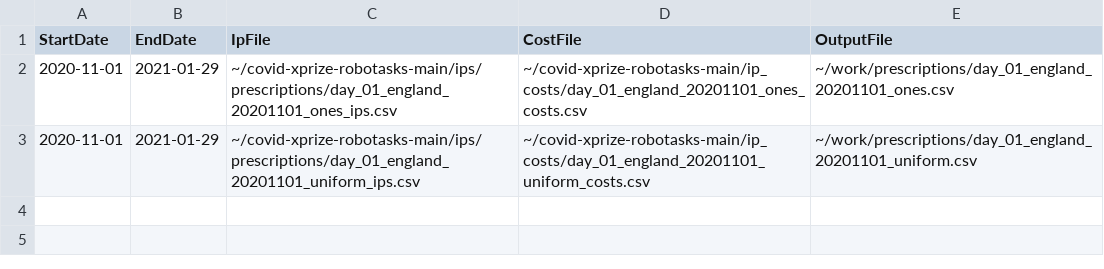
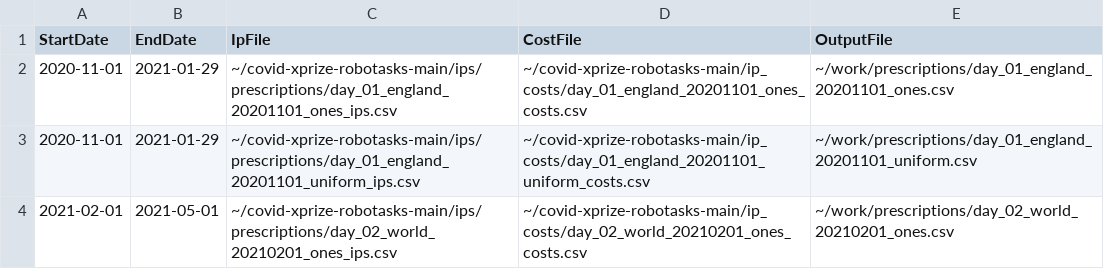
Before and after one commit to leaf-ai/covid-xprize-robotasks, a CSV file: tasks/prescribe_tasks.csv, drawn as a sheet; the diff names each change by its address in the sheet, - before the commit and + after, or states it on an @@ line.

Commit message:
Add task for day 02, world, 20210201, ones

```diff
--- a/tasks/prescribe_tasks.csv
+++ b/tasks/prescribe_tasks.csv
+row 4: 2021-02-01 | 2021-05-01 | ~/covid-xprize-robotasks-main/ips/prescriptions/day_02_world_20210201_ones_ips.csv | ~/covid-xprize-robotasks-main/ip_costs/day_02_world_20210201_ones_costs.csv | ~/work/prescriptions/day_02_world_20210201_ones.csv
```
Also changed, not shown: 4 other files.
